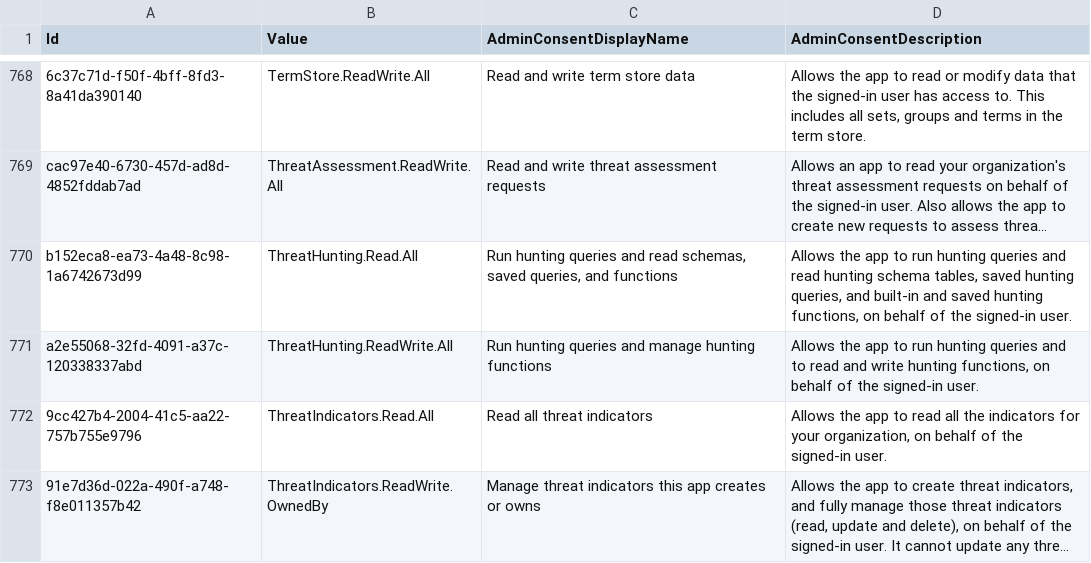
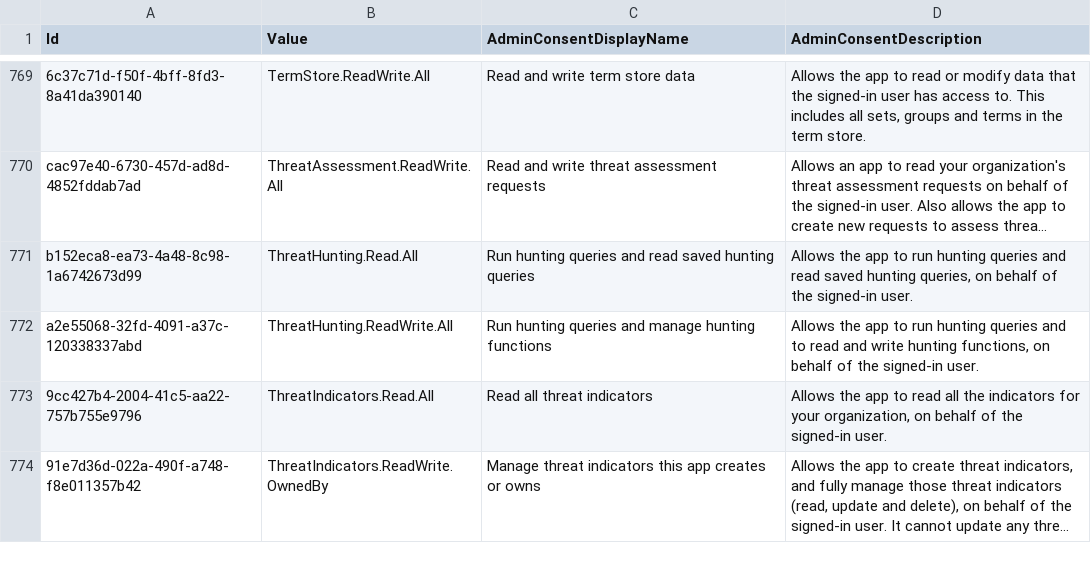
Before and after one commit to merill/microsoft-info, a CSV file: _info/GraphDelegateRoles.csv, drawn as a sheet; only a part is shown, gaps mark what is left out; long unchanged cells end in …; addresses are those after the commit; the diff covers the shown part only; the diff names each change by its address in the sheet, - before the commit and + after, or states it on an @@ line.

```diff
--- a/_info/GraphDelegateRoles.csv
+++ b/_info/GraphDelegateRoles.csv
-C771 (AdminConsentDisplayName): …and read schemas, saved queries, and functions
+C771 (AdminConsentDisplayName): …and read saved hunting queries
-D771 (AdminConsentDescription): …and read hunting schema tables, saved hunting queries, and built-in and saved hunting functions, on behalf…
+D771 (AdminConsentDescription): …and read saved hunting queries, on behalf…
```
Also changed, not shown: 2 added rows, 1 removed row and 5 edited cells elsewhere in this file, _info/GraphAppRoles.csv, 2 other files.
